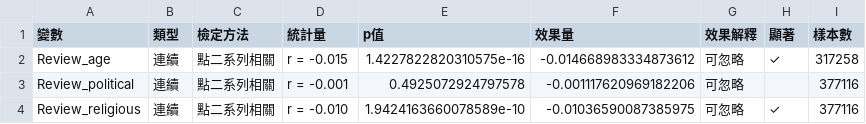
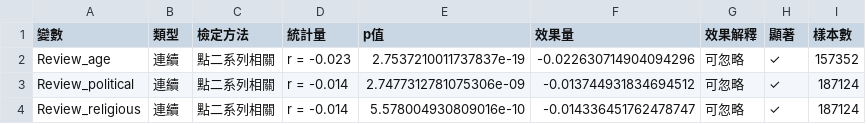
Before and after one commit to Raymond-Chen-das/ethics_prediction_analysis, a CSV file: outputs/tables/chapter4/demographic_univariate.csv, drawn as a sheet.

```diff
--- a/outputs/tables/chapter4/demographic_univariate.csv
+++ b/outputs/tables/chapter4/demographic_univariate.csv
@@ -1,4 +1,4 @@
 變數,類型,檢定方法,統計量,p值,效果量,效果解釋,顯著,樣本數
-Review_age,連續,點二系列相關,r = -0.015,1.4227822820310575e-16,-0.014668983334873612,可忽略,✓,317258
-Review_political,連續,點二系列相關,r = -0.001,0.4925072924797578,-0.001117620969182206,可忽略,,377116
-Review_religious,連續,點二系列相關,r = -0.010,1.9424163660078589e-10,-0.01036590087385975,可忽略,✓,377116
+Review_age,連續,點二系列相關,r = -0.023,2.7537210011737837e-19,-0.022630714904094296,可忽略,✓,157352
+Review_political,連續,點二系列相關,r = -0.014,2.7477312781075306e-09,-0.013744931834694512,可忽略,✓,187124
+Review_religious,連續,點二系列相關,r = -0.014,5.578004930809016e-10,-0.014336451762478747,可忽略,✓,187124
```
Also changed, not shown: outputs/tables/chapter4/hlm_fixed_effects_coefficients.csv, outputs/tables/chapter4/hlm_model_comparison.csv, 48 other files.
